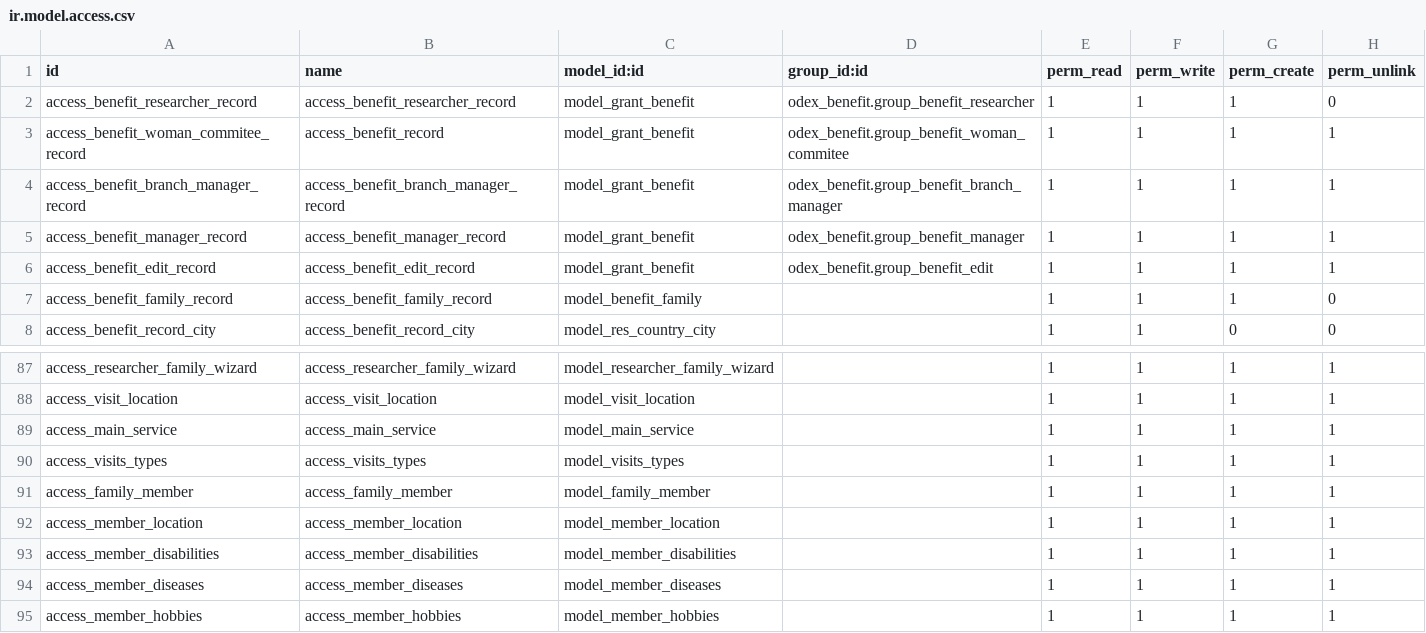
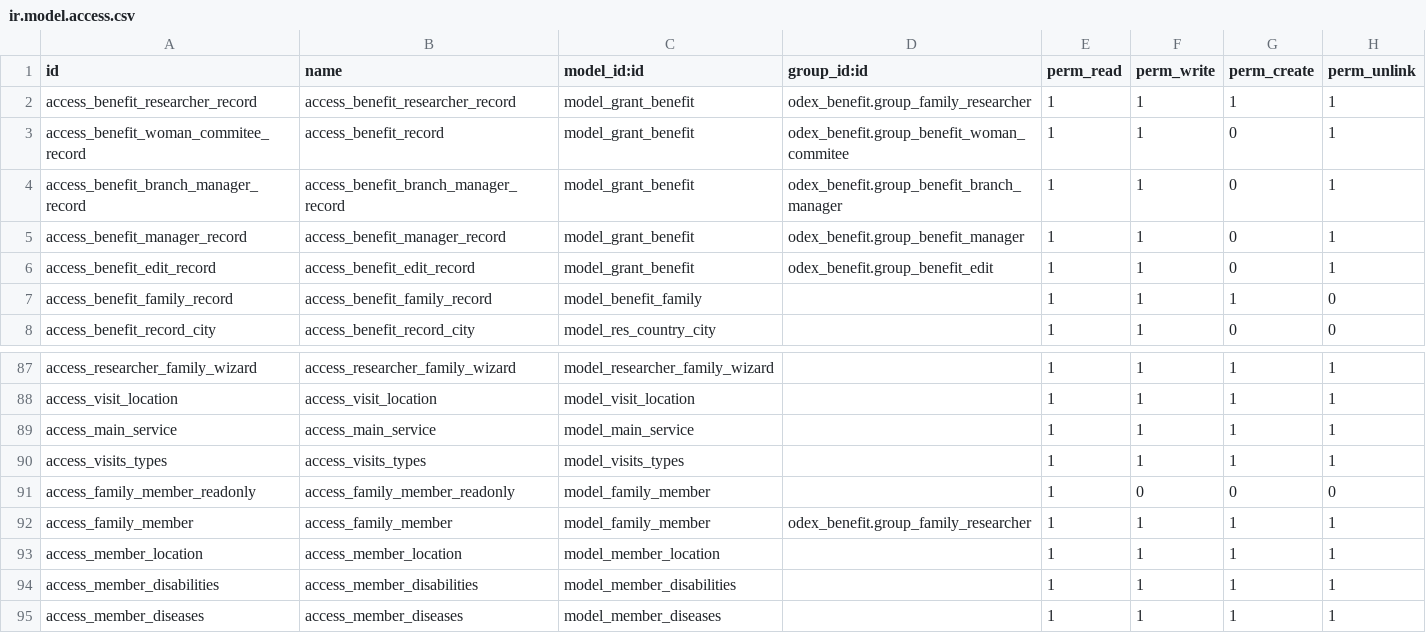
Before and after one commit to bayan4nas/odex25, a CSV file: odex25_ensan/odex_benefit/security/ir.model.access.csv, drawn as a sheet; only a part is shown, gaps mark what is left out; the shorter side is filled out with more unchanged rows.

Commit message:
new updates in member and family

```diff
--- a/odex25_ensan/odex_benefit/security/ir.model.access.csv
+++ b/odex25_ensan/odex_benefit/security/ir.model.access.csv
@@ -1,7 +1,7 @@
 id,name,model_id:id,group_id:id,perm_read,perm_write,perm_create,perm_unlink
-access_benefit_researcher_record,access_benefit_researcher_record,model_grant_benefit,odex_benefit.group_benefit_researcher,1,1,1,0
-access_benefit_woman_commitee_record,access_benefit_record,model_grant_benefit,odex_benefit.group_benefit_woman_commitee,1,1,1,1
-access_benefit_branch_manager_record,access_benefit_branch_manager_record,model_grant_benefit,odex_benefit.group_benefit_branch_manager,1,1,1,1
-access_benefit_manager_record,access_benefit_manager_record,model_grant_benefit,odex_benefit.group_benefit_manager,1,1,1,1
-access_benefit_edit_record,access_benefit_edit_record,model_grant_benefit,odex_benefit.group_benefit_edit,1,1,1,1
+access_benefit_researcher_record,access_benefit_researcher_record,model_grant_benefit,odex_benefit.group_family_researcher,1,1,1,1
+access_benefit_woman_commitee_record,access_benefit_record,model_grant_benefit,odex_benefit.group_benefit_woman_commitee,1,1,0,1
+access_benefit_branch_manager_record,access_benefit_branch_manager_record,model_grant_benefit,odex_benefit.group_benefit_branch_manager,1,1,0,1
+access_benefit_manager_record,access_benefit_manager_record,model_grant_benefit,odex_benefit.group_benefit_manager,1,1,0,1
+access_benefit_edit_record,access_benefit_edit_record,model_grant_benefit,odex_benefit.group_benefit_edit,1,1,0,1
 access_benefit_family_record,access_benefit_family_record,model_benefit_family,,1,1,1,0
@@ -90,3 +90,4 @@ access_main_service,access_main_service,model_main_service,,1,1,1,1
 access_visits_types,access_visits_types,model_visits_types,,1,1,1,1
-access_family_member,access_family_member,model_family_member,,1,1,1,1
+access_family_member_readonly,access_family_member_readonly,model_family_member,,1,0,0,0
+access_family_member,access_family_member,model_family_member,odex_benefit.group_family_researcher,1,1,1,1
 access_member_location,access_member_location,model_member_location,,1,1,1,1
```
Also changed, not shown: odex25_ensan/odex_benefit_project/security/ir.model.access.csv, odex25_ensan/trahum_benefits/security/ir.model.access.csv, 6 other files.
